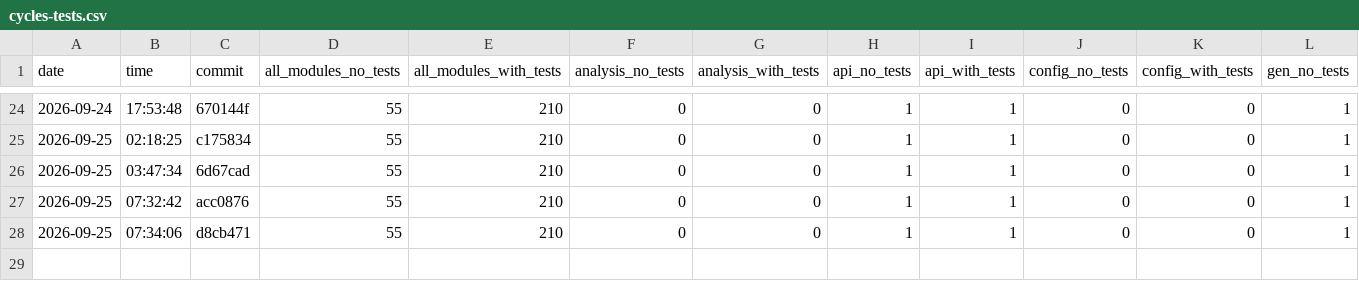
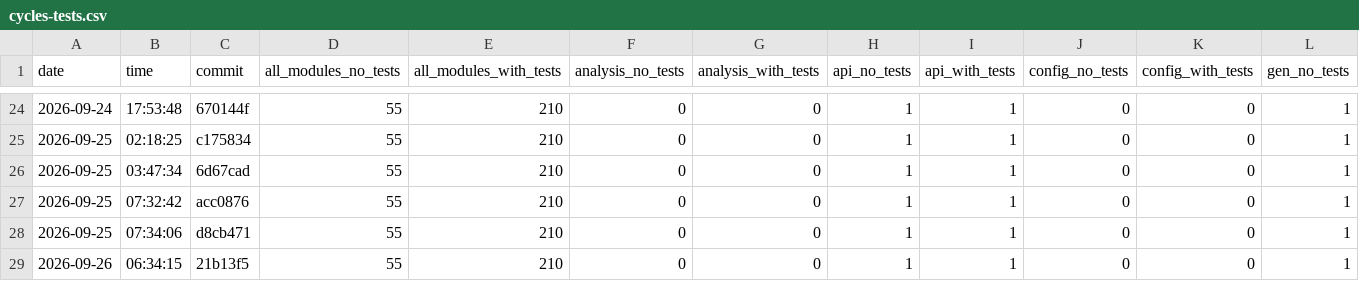
Before and after one commit to nguyentrungnghia1802/use, a CSV file: docs/archunit-results/cycles-tests.csv, drawn as a sheet; only a part is shown, gaps mark what is left out; rows hold the shown columns only; the diff names each change by its address in the sheet, - before the commit and + after, or states it on an @@ line.

```diff
--- a/docs/archunit-results/cycles-tests.csv
+++ b/docs/archunit-results/cycles-tests.csv
+row 29: 2026-09-26 | 06:34:15 | 21b13f5 | 55 | 210 | 0 | 0 | 1 | 1 | 0 | 0 | 1
```
Also changed, not shown: docs/archunit-results/build-times.csv, docs/archunit-results/layer-violations.csv.
